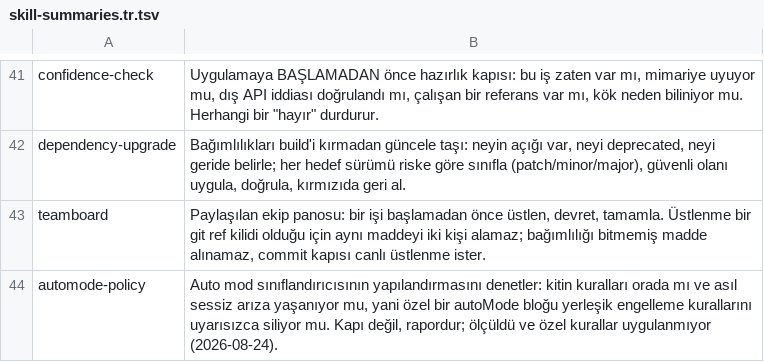
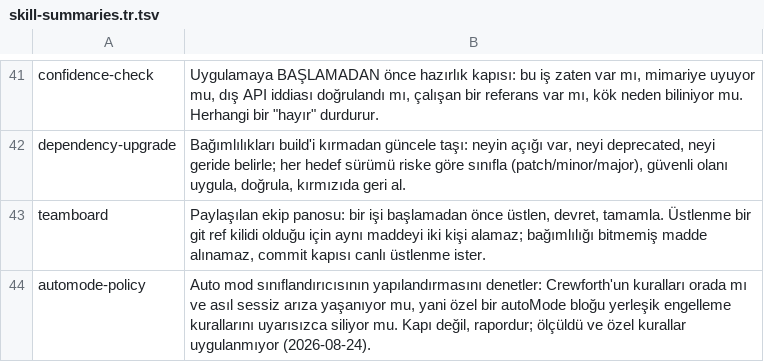
Before and after one commit to byerlikaya/claude-starter-kit, a TSV file: packaging/skill-summaries.tr.tsv, drawn as a sheet; only a part is shown, gaps mark what is left out.

```diff
--- a/packaging/skill-summaries.tr.tsv
+++ b/packaging/skill-summaries.tr.tsv
@@ -43,2 +43,2 @@ dependency-upgrade	Bağımlılıkları build'i kırmadan güncele taşı: neyin
 teamboard	Paylaşılan ekip panosu: bir işi başlamadan önce üstlen, devret, tamamla. Üstlenme bir git ref kilidi olduğu için aynı maddeyi iki kişi alamaz; bağımlılığı bitmemiş madde alınamaz, commit kapısı canlı üstlenme ister.
-automode-policy	Auto mod sınıflandırıcısının yapılandırmasını denetler: kitin kuralları orada mı ve asıl sessiz arıza yaşanıyor mu, yani özel bir autoMode bloğu yerleşik engelleme kurallarını uyarısızca siliyor mu. Kapı değil, rapordur; ölçüldü ve özel kurallar uygulanmıyor (2026-08-24).
+automode-policy	Auto mod sınıflandırıcısının yapılandırmasını denetler: Crewforth'un kuralları orada mı ve asıl sessiz arıza yaşanıyor mu, yani özel bir autoMode bloğu yerleşik engelleme kurallarını uyarısızca siliyor mu. Kapı değil, rapordur; ölçüldü ve özel kurallar uygulanmıyor (2026-08-24).
```
Also changed, not shown: 21 other files.
